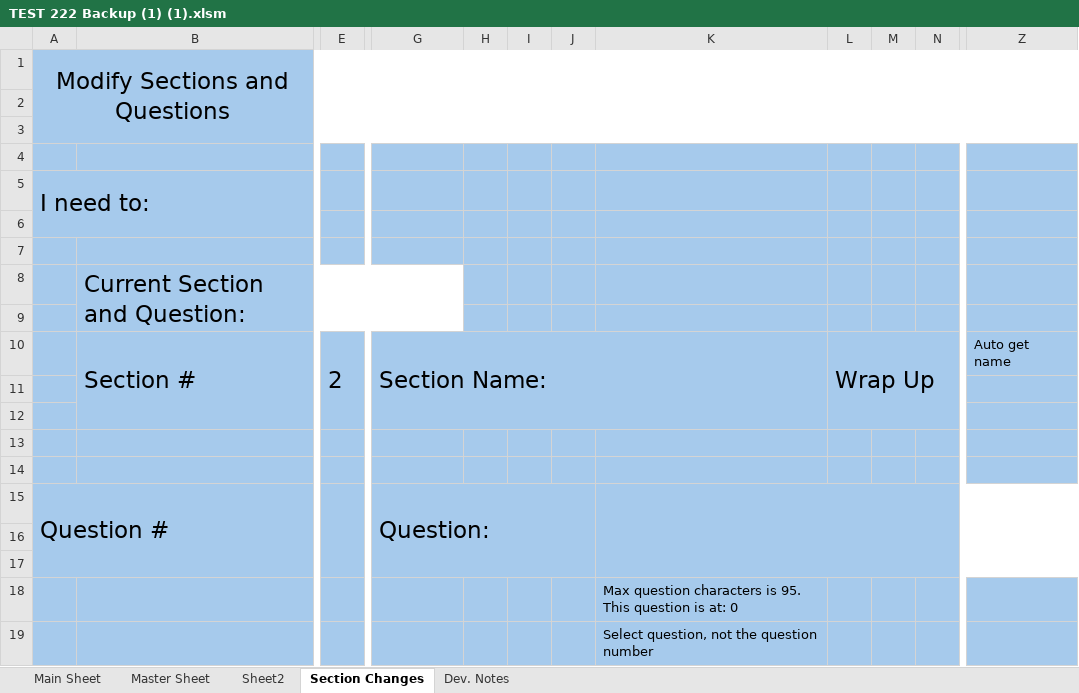
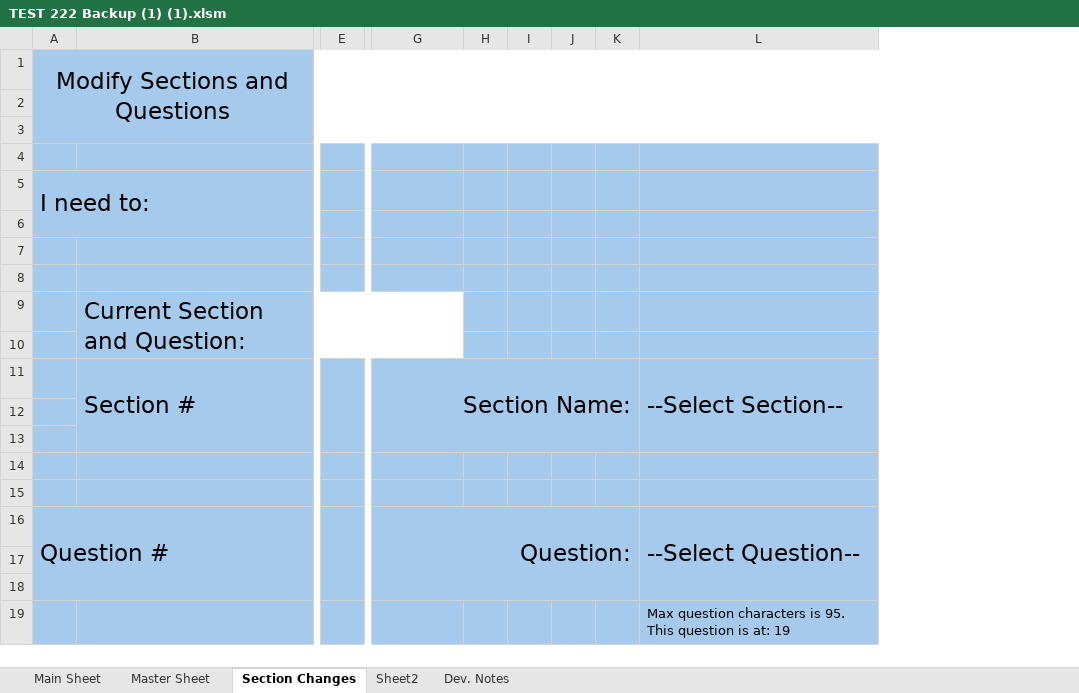
Before and after one commit to Wesm20/G--s-Intake-Form-Project, an Excel workbook: TEST 222 Backup (1) (1).xlsm, sheet Section Changes, drawn as a sheet; only a part is shown, gaps mark what is left out; values as stored, in another font and other column widths than the file's, no borders; charts and pictures not drawn; removed rows and columns are numbered as before the commit, all else as after; rows hold the shown columns only; the diff covers the shown part only; the diff names each change by its address in the sheet, - before the commit and + after, or states it on an @@ line.

```diff
--- a/TEST 222 Backup (1) (1).xlsm (sheet Section Changes)
+++ b/TEST 222 Backup (1) (1).xlsm (sheet Section Changes)
@@ sheet tab order changed: Main Sheet | Master Sheet | Section Changes | Sheet2 | Dev. Notes @@
-column E, row 10: 2
+column E, empty
-column K, row 18: Max question characters is 95. This question is at: 0
-column L, row 10: Wrap Up
-column N, empty
-column Z, row 10: Auto get name
+column L, rows 11-19: --Select Section-- |  |  |  |  | --Select Question-- |  |  | Max question characters is 95. This question is at: 19
-A5:B6 merged
+A5:B6 merged
+row 6: (empty)
-G11 alignment: left
+G11 alignment: right
-G10:K12 merged
+G11:K13 merged
-G16 alignment: left
+G16 alignment: right
-G15:J17 merged
+G16:K18 merged
-row 19:  |  |  |  |  |  |  | Select question, not the question number
```
Also changed, not shown: 11 removed columns elsewhere in this sheet, sheet Sheet2, sheet Dev. Notes, formulas that keep their value, charts or pictures.
